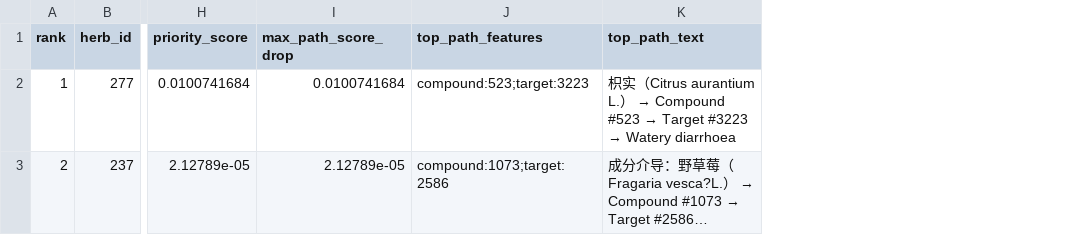
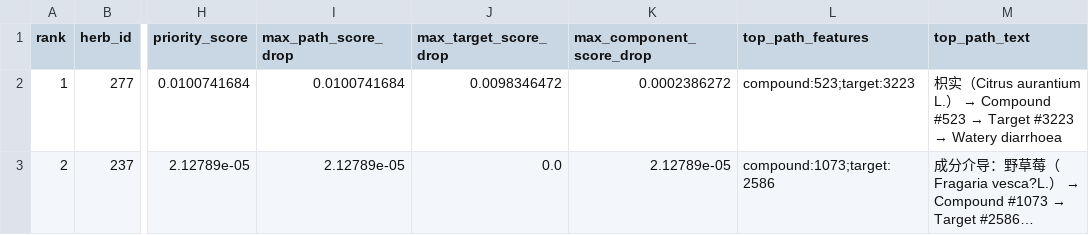
Before and after one commit to 67-rui/drug-side-effect-detection-reproduction, a CSV file: MSAT/results/direction3_targeted_review_queue.csv, drawn as a sheet; only a part is shown, gaps mark what is left out; long unchanged cells end in …; the diff names each change by its address in the sheet, - before the commit and + after, or states it on an @@ line.

```diff
--- a/MSAT/results/direction3_targeted_review_queue.csv
+++ b/MSAT/results/direction3_targeted_review_queue.csv
+column J (max_target_score_drop), rows 2-3: 0.0098346472 | 0.0
+column K (max_component_score_drop), rows 2-3: 0.0002386272 | 2.12789e-05
```
Also changed, not shown: MSAT/results/contribution_aggregate_summary.csv, 27 other files.
